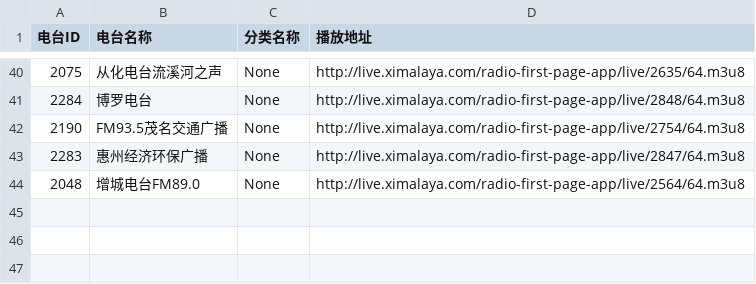
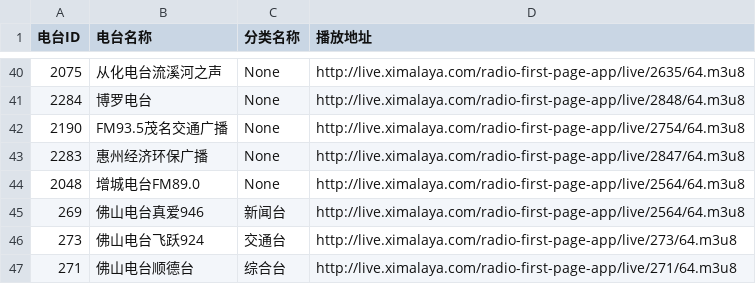
Before and after one commit to cjf717/music2026, a CSV file: src/assets/csv/ximalaya.csv, drawn as a sheet; only a part is shown, gaps mark what is left out.

```diff
--- a/src/assets/csv/ximalaya.csv
+++ b/src/assets/csv/ximalaya.csv
@@ -44 +44,4 @@
 2048,增城电台FM89.0,None,http://live.ximalaya.com/radio-first-page-app/live/2564/64.m3u8
+269,佛山电台真爱946,新闻台,http://live.ximalaya.com/radio-first-page-app/live/2564/64.m3u8
+273,佛山电台飞跃924,交通台,http://live.ximalaya.com/radio-first-page-app/live/273/64.m3u8
+271,佛山电台顺德台,综合台,http://live.ximalaya.com/radio-first-page-app/live/271/64.m3u8
```
Also changed, not shown: 5 other files.
